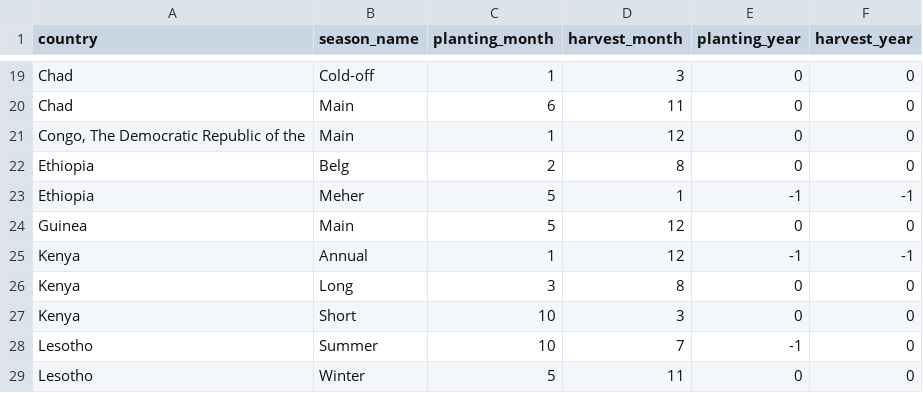
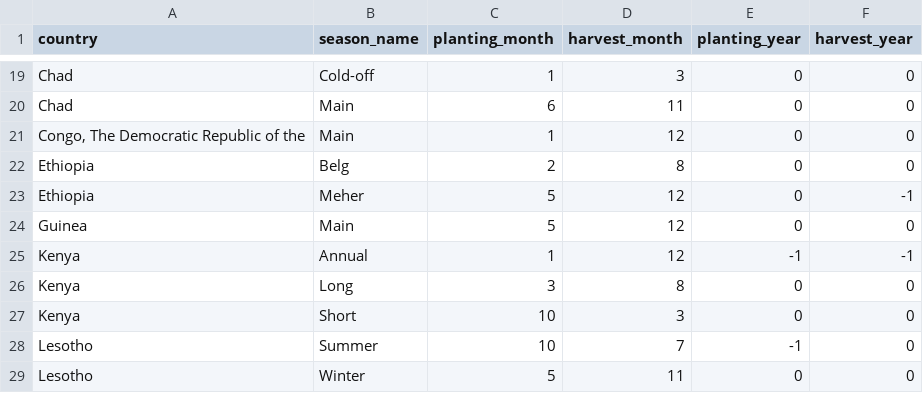
Before and after one commit to HarvestStat/HarvestStat-Africa, a CSV file: data/crop_calendar/external_season_calendar.csv, drawn as a sheet; only a part is shown, gaps mark what is left out.

Commit message:
ET season data
The Meher season should have a harvest month of 12 if we're shifting it backwards. FDW says it's harvested in Jan of the next year so we have to shift the harvest year back one but not the planting year.

```diff
--- a/data/crop_calendar/external_season_calendar.csv
+++ b/data/crop_calendar/external_season_calendar.csv
@@ -22,3 +22,3 @@ Chad,Main,6,11,0,0
 Ethiopia,Belg,2,8,0,0
-Ethiopia,Meher,5,1,-1,-1
+Ethiopia,Meher,5,12,0,-1
 Guinea,Main,5,12,0,0
```
Also changed, not shown: 1 other file.
